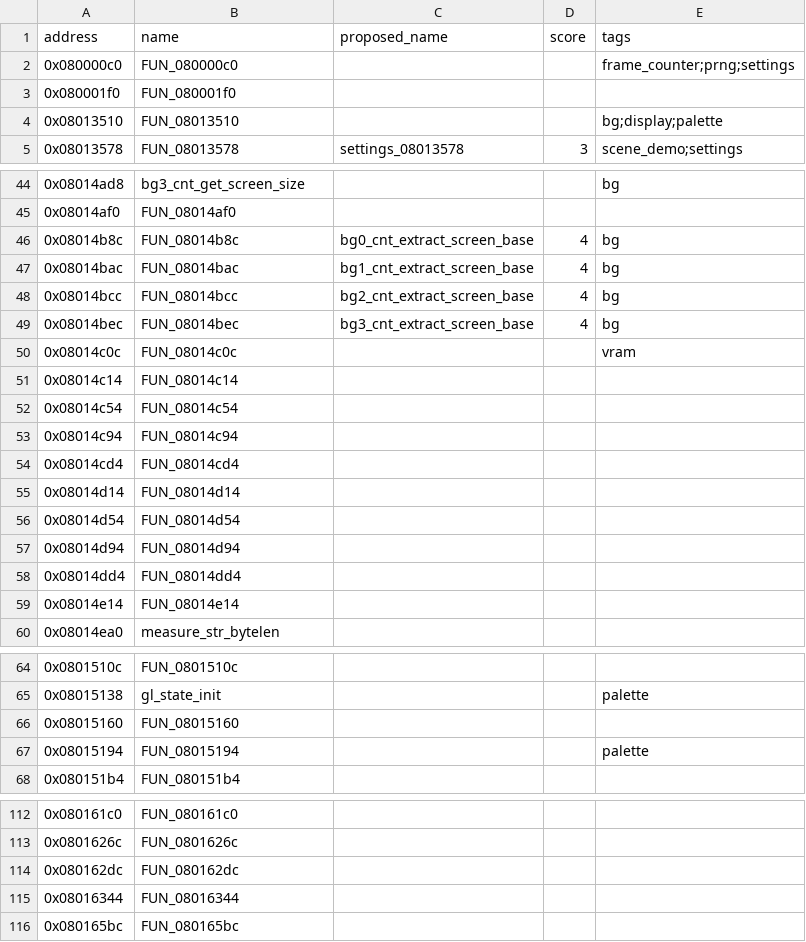
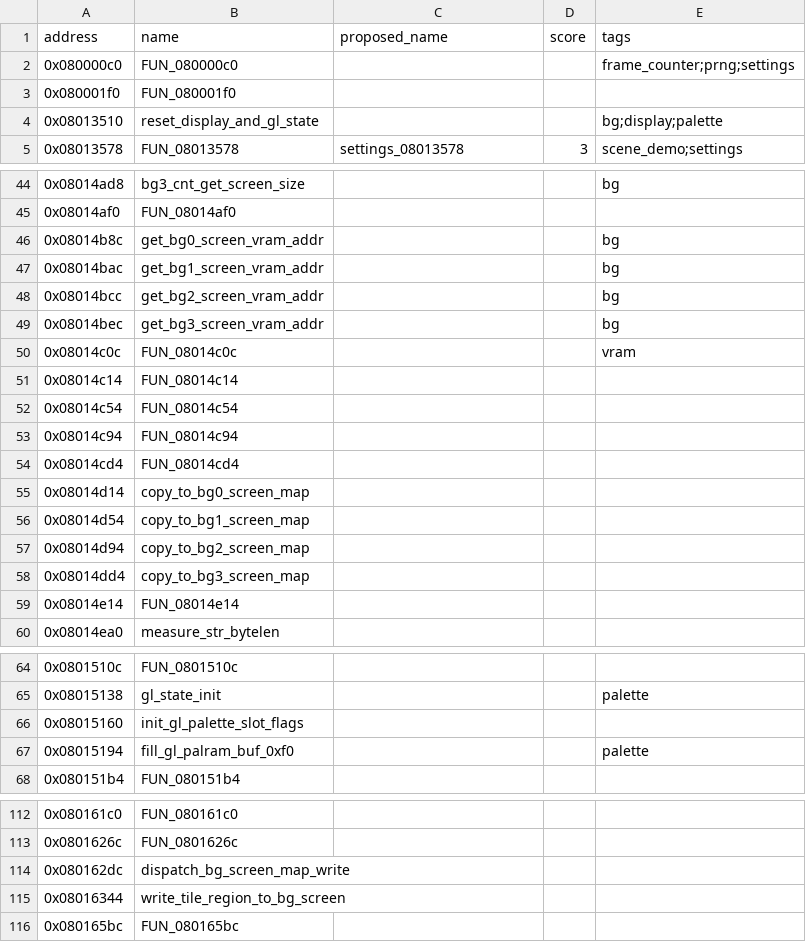
Before and after one commit to yusjoel/yugioh-ex2006-re, a CSV file: doc/dev/naming-proposals.csv, drawn as a sheet; only a part is shown, gaps mark what is left out; the diff covers the shown part only.

```diff
--- a/doc/dev/naming-proposals.csv
+++ b/doc/dev/naming-proposals.csv
@@ -3,3 +3,3 @@ address,name,proposed_name,score,tags
 0x080001f0,FUN_080001f0,,,
-0x08013510,FUN_08013510,,,bg;display;palette
+0x08013510,reset_display_and_gl_state,,,bg;display;palette
 0x08013578,FUN_08013578,settings_08013578,3,scene_demo;settings
@@ -45,6 +45,6 @@ address,name,proposed_name,score,tags
 0x08014af0,FUN_08014af0,,,
-0x08014b8c,FUN_08014b8c,bg0_cnt_extract_screen_base,4,bg
-0x08014bac,FUN_08014bac,bg1_cnt_extract_screen_base,4,bg
-0x08014bcc,FUN_08014bcc,bg2_cnt_extract_screen_base,4,bg
-0x08014bec,FUN_08014bec,bg3_cnt_extract_screen_base,4,bg
+0x08014b8c,get_bg0_screen_vram_addr,,,bg
+0x08014bac,get_bg1_screen_vram_addr,,,bg
+0x08014bcc,get_bg2_screen_vram_addr,,,bg
+0x08014bec,get_bg3_screen_vram_addr,,,bg
 0x08014c0c,FUN_08014c0c,,,vram
@@ -54,6 +54,6 @@ address,name,proposed_name,score,tags
 0x08014cd4,FUN_08014cd4,,,
-0x08014d14,FUN_08014d14,,,
-0x08014d54,FUN_08014d54,,,
-0x08014d94,FUN_08014d94,,,
-0x08014dd4,FUN_08014dd4,,,
+0x08014d14,copy_to_bg0_screen_map,,,
+0x08014d54,copy_to_bg1_screen_map,,,
+0x08014d94,copy_to_bg2_screen_map,,,
+0x08014dd4,copy_to_bg3_screen_map,,,
 0x08014e14,FUN_08014e14,,,
@@ -65,4 +65,4 @@ address,name,proposed_name,score,tags
 0x08015138,gl_state_init,,,palette
-0x08015160,FUN_08015160,,,
-0x08015194,FUN_08015194,,,palette
+0x08015160,init_gl_palette_slot_flags,,,
+0x08015194,fill_gl_palram_buf_0xf0,,,palette
 0x080151b4,FUN_080151b4,,,
@@ -113,4 +113,4 @@ address,name,proposed_name,score,tags
 0x0801626c,FUN_0801626c,,,
-0x080162dc,FUN_080162dc,,,
-0x08016344,FUN_08016344,,,
+0x080162dc,dispatch_bg_screen_map_write,,,
+0x08016344,write_tile_region_to_bg_screen,,,
 0x080165bc,FUN_080165bc,,,
```
Also changed, not shown: 2 edited cells elsewhere in this file, 34 other files.
